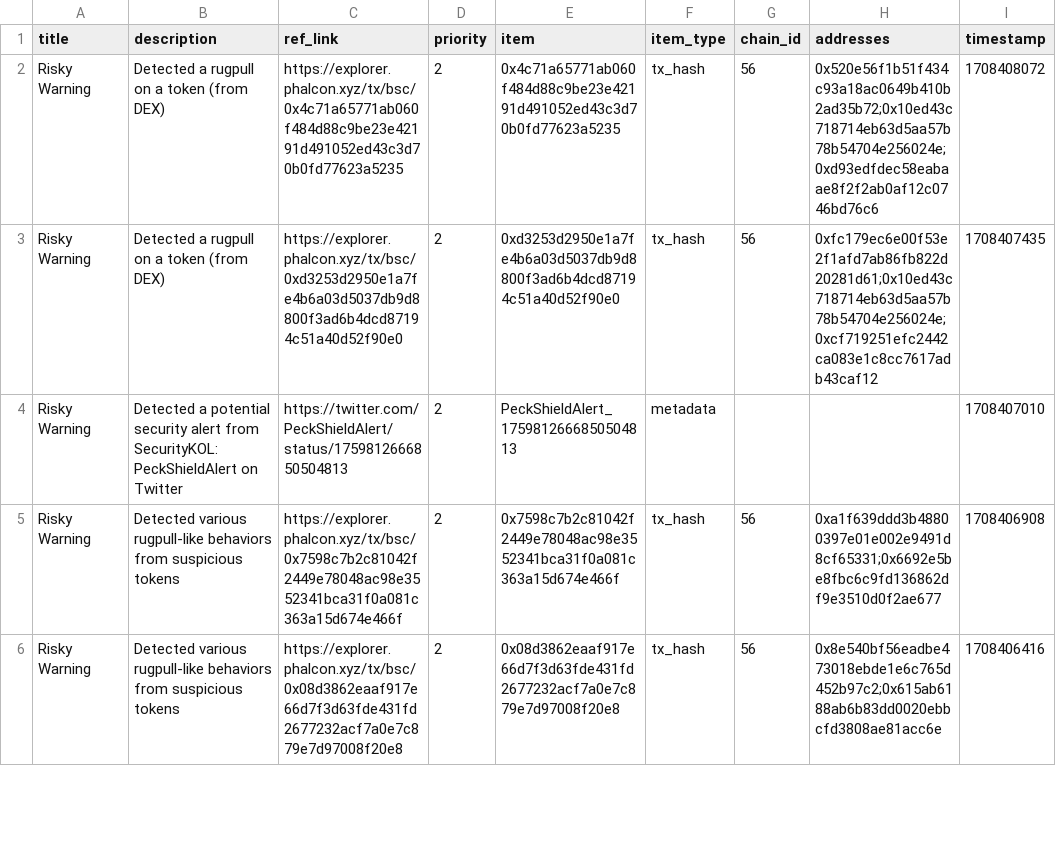
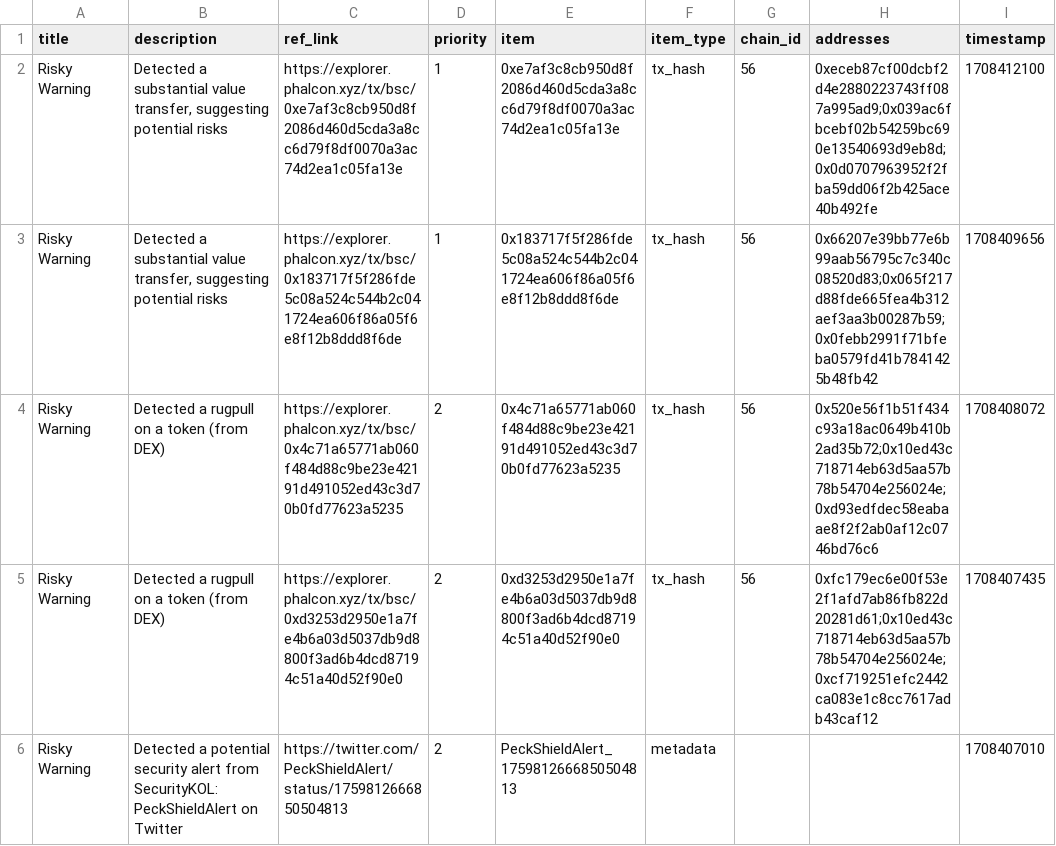
Before and after one commit to hashdit/hashdit, a CSV file: gitbook_source_code/data/hashdit_monitoring_alerts/hashdit_monitoring_alerts_2024-02-20.csv, drawn as a sheet; only a part is shown; the shorter side is filled out with more unchanged rows; the diff names each change by its address in the sheet, - before the commit and + after, or states it on an @@ line.

Commit message:
hashdit_monitoring_alerts_2024-02-20.csv update

```diff
--- a/gitbook_source_code/data/hashdit_monitoring_alerts/hashdit_monitoring_alerts_2024-02-20.csv
+++ b/gitbook_source_code/data/hashdit_monitoring_alerts/hashdit_monitoring_alerts_2024-02-20.csv
+row 2: Risky Warning | Detected a substantial value transfer, suggesting potential risks | https://explorer.phalcon.xyz/tx/bsc/0xe7af3c8cb950d8f2086d460d5cda3a8cc6d79f8df0070a3ac74d2ea1c05fa13e | 1 | 0xe7af3c8cb950d8f2086d460d5cda3a8cc6d79f8df0070a3ac74d2ea1c05fa13e | tx_hash | 56 | 0xeceb87cf00dcbf2d4e2880223743ff087a995ad9;0x039ac6fbcebf02b54259bc690e13540693d9eb8d;0x0d0707963952f2fba59dd06f2b425ace40b492fe | 1708412100
+row 3: Risky Warning | Detected a substantial value transfer, suggesting potential risks | https://explorer.phalcon.xyz/tx/bsc/0x183717f5f286fde5c08a524c544b2c041724ea606f86a05f6e8f12b8ddd8f6de | 1 | 0x183717f5f286fde5c08a524c544b2c041724ea606f86a05f6e8f12b8ddd8f6de | tx_hash | 56 | 0x66207e39bb77e6b99aab56795c7c340c08520d83;0x065f217d88fde665fea4b312aef3aa3b00287b59;0x0febb2991f71bfeba0579fd41b7841425b48fb42 | 1708409656
```
